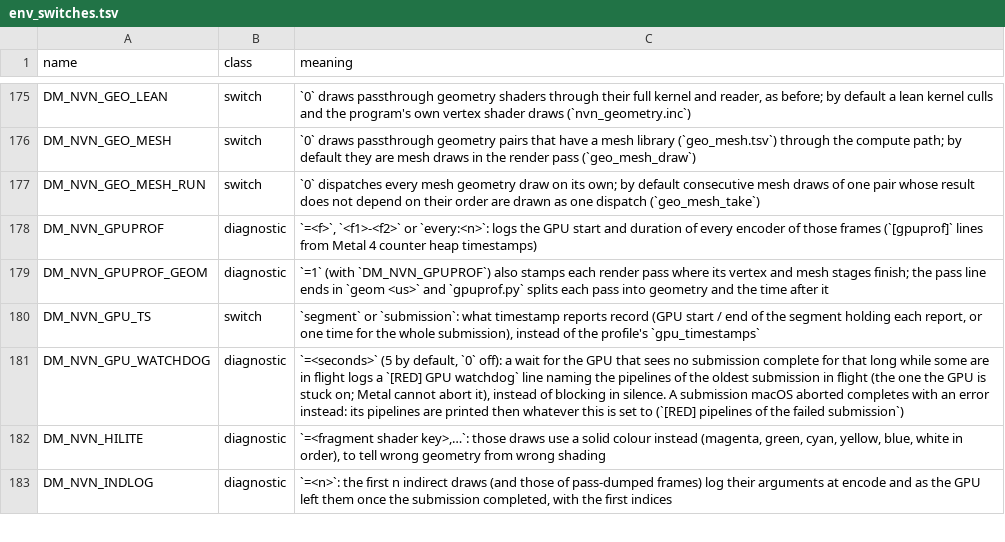
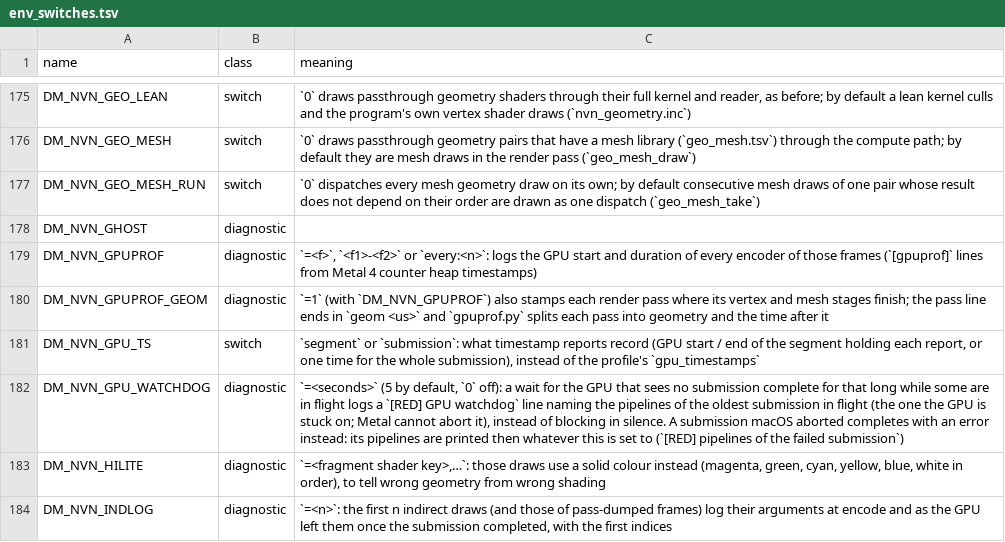
Before and after one commit to AmateurWizrd/nxnative, a TSV file: docs/env_switches.tsv, drawn as a sheet; only a part is shown, gaps mark what is left out; the diff names each change by its address in the sheet, - before the commit and + after, or states it on an @@ line.

Commit message:
DM_NVN_GHOST sets the finalized texture ring's size; on iOS the first GPU out-of-memory failure ends the game (an iPad went down whole before the 32nd)
Re-applied from zelda-v14 55c99f63 without its keys_hash part (main covers it: f25fa956, mtl_addr_known). Ocarina of Time fills the 512 entries with its transient render targets, 1.6 GB of GPU memory, 154 MB with DM_NVN_GHOST=64 (the iPad app's env.txt).

(cherry picked from commit 238e608fd3ae9c830689d2da5ba4320a63753e09)

```diff
--- a/docs/env_switches.tsv
+++ b/docs/env_switches.tsv
+row 178: DM_NVN_GHOST | diagnostic
```
Also changed, not shown: 1 other file.
